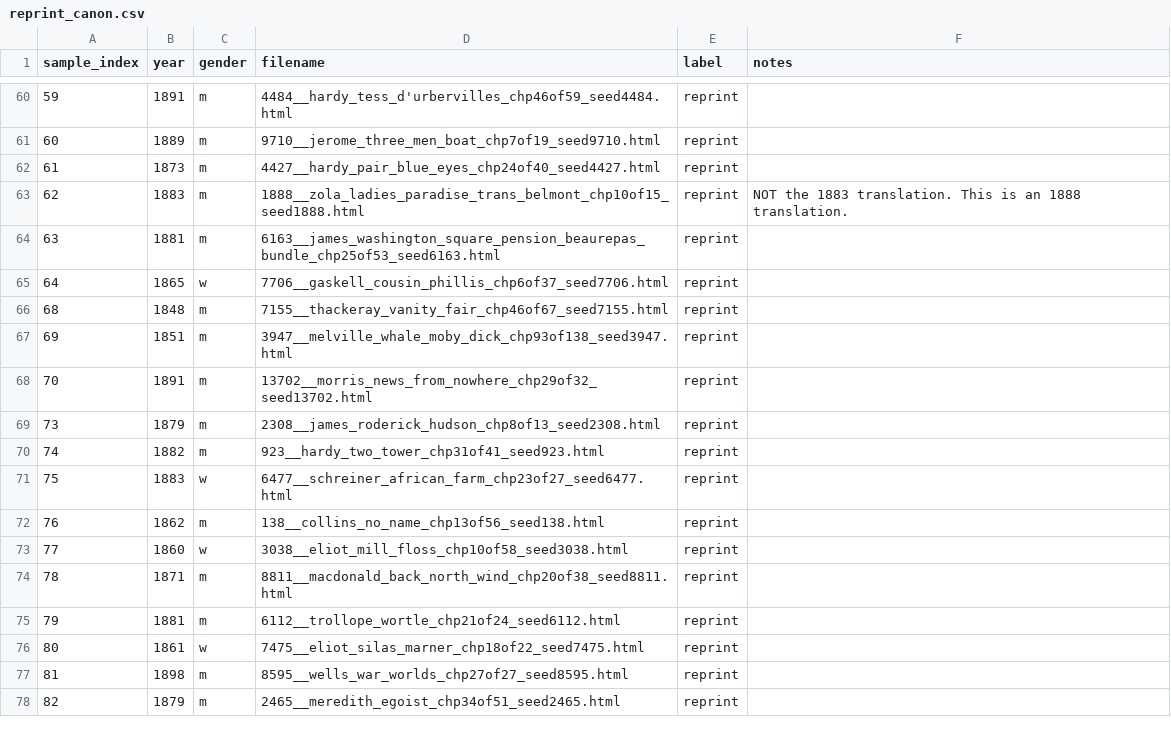
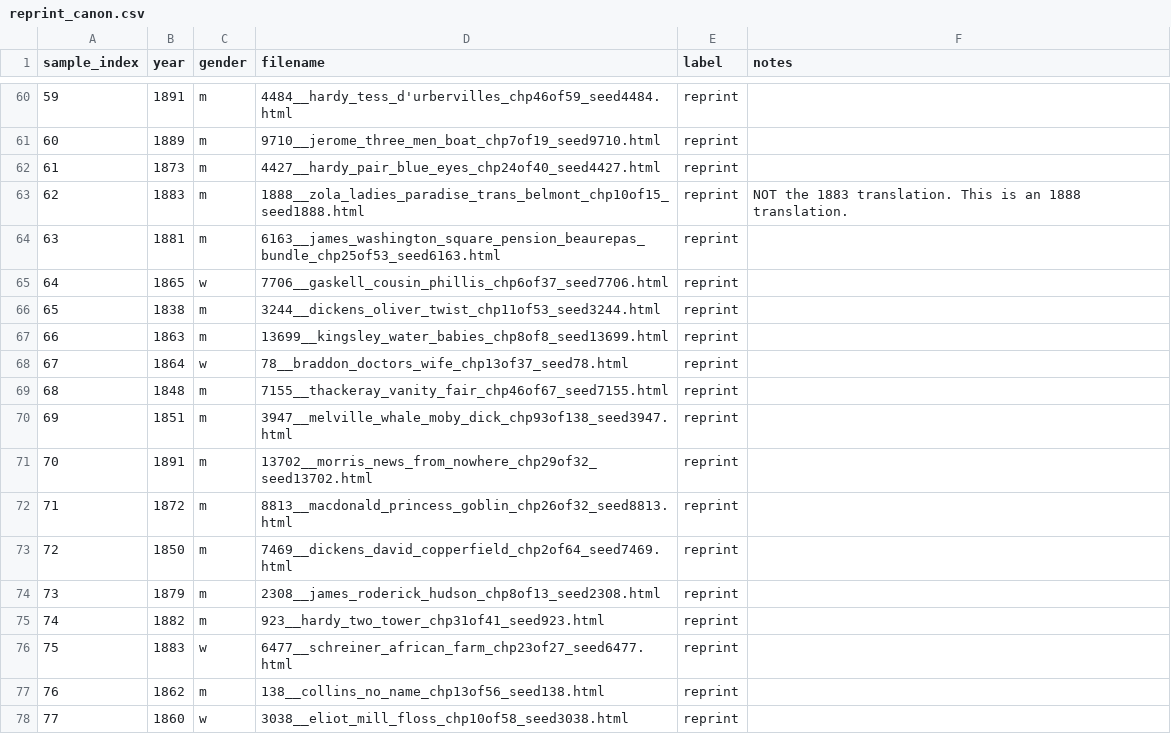
Before and after one commit to ge1789/common-library, a CSV file: reprint_canon.csv, drawn as a sheet; only a part is shown, gaps mark what is left out; the shorter side is filled out with more unchanged rows; the diff names each change by its address in the sheet, - before the commit and + after, or states it on an @@ line.

```diff
--- a/reprint_canon.csv
+++ b/reprint_canon.csv
+row 66: 65 | 1838 | m | 3244__dickens_oliver_twist_chp11of53_seed3244.html | reprint
+row 67: 66 | 1863 | m | 13699__kingsley_water_babies_chp8of8_seed13699.html | reprint
+row 68: 67 | 1864 | w | 78__braddon_doctors_wife_chp13of37_seed78.html | reprint
+row 72: 71 | 1872 | m | 8813__macdonald_princess_goblin_chp26of32_seed8813.html | reprint
+row 73: 72 | 1850 | m | 7469__dickens_david_copperfield_chp2of64_seed7469.html | reprint
```
Also changed, not shown: other_novels.csv, random_canon.csv.
